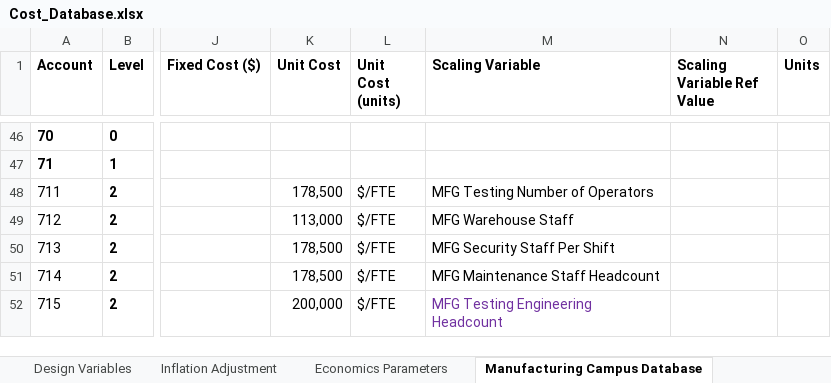
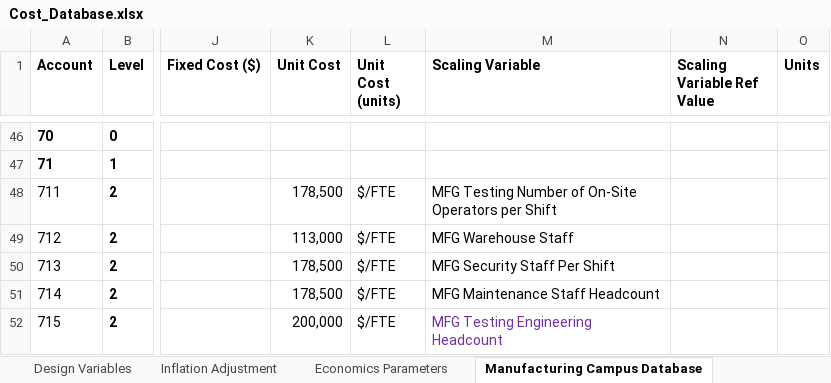
Before and after one commit to IdahoLabResearch/MOUSE, an Excel workbook: cost/Cost_Database.xlsx, sheet Manufacturing Campus Database, drawn as a sheet; only a part is shown, gaps mark what is left out; values as stored, in another font and other column widths than the file's, no borders; charts and pictures and conditional formats not drawn; the diff names each change by its address in the sheet, - before the commit and + after, or states it on an @@ line.

Commit message:
Clarify on-site operator parameter

```diff
--- a/cost/Cost_Database.xlsx (sheet Manufacturing Campus Database)
+++ b/cost/Cost_Database.xlsx (sheet Manufacturing Campus Database)
-M48 (Scaling Variable): MFG Testing Number of Operators
+M48 (Scaling Variable): MFG Testing Number of On-Site Operators per Shift
```
Also changed, not shown: sheet Cost Database, sheet Servicing Campus Database, 26 other files.
